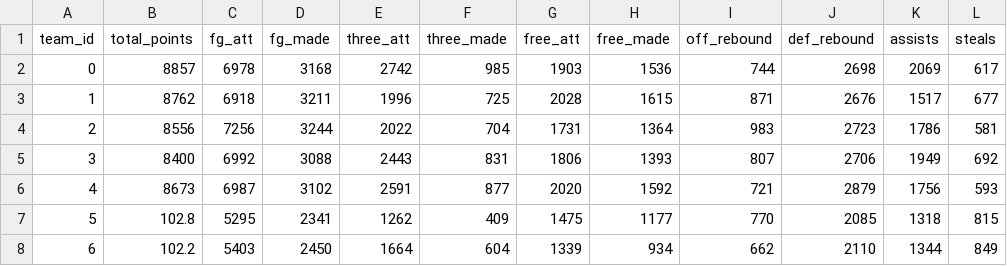
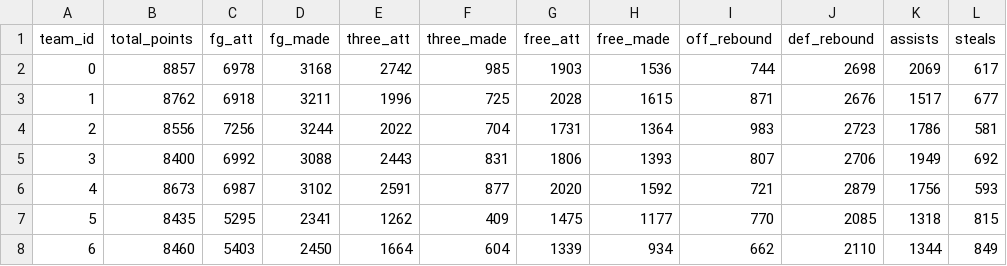
Before and after one commit to nbadatabase/DatabaseProject, a CSV file: data/TeamStats.csv, drawn as a sheet; only a part is shown; the diff names each change by its address in the sheet, - before the commit and + after, or states it on an @@ line.

Commit message:
Updated data for end of season

```diff
--- a/data/TeamStats.csv
+++ b/data/TeamStats.csv
-B7 (total_points): 102.8
+B7 (total_points): 8435
-B8 (total_points): 102.2
+B8 (total_points): 8460
```
Also changed, not shown: data/Team.csv.
